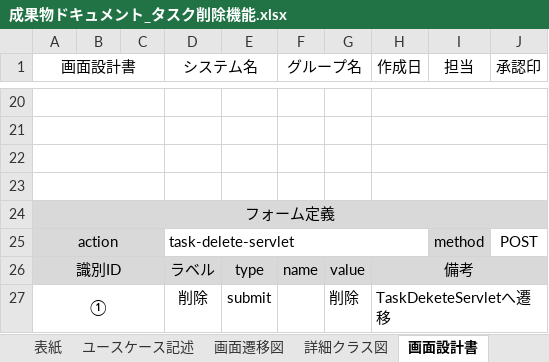
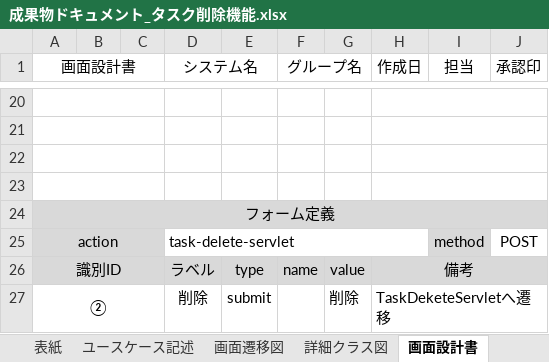
Before and after one commit to comsize-honiden/TaskManager62, an Excel workbook: document/成果物ドキュメント_タスク削除機能.xlsx, sheet 画面設計書, drawn as a sheet; only a part is shown, gaps mark what is left out; values as stored, in another font and other column widths than the file's, no borders; charts and pictures not drawn; the diff names each change by its address in the sheet, - before the commit and + after, or states it on an @@ line.

Commit message:
修正　タスク削除機能画面設計書
画面レイアウトページを書き換えました

```diff
--- a/document/成果物ドキュメント_タスク削除機能.xlsx (sheet 画面設計書)
+++ b/document/成果物ドキュメント_タスク削除機能.xlsx (sheet 画面設計書)
-A27 (画面設計書): ①
+A27 (画面設計書): ②
```
Also changed, not shown: charts or pictures.
